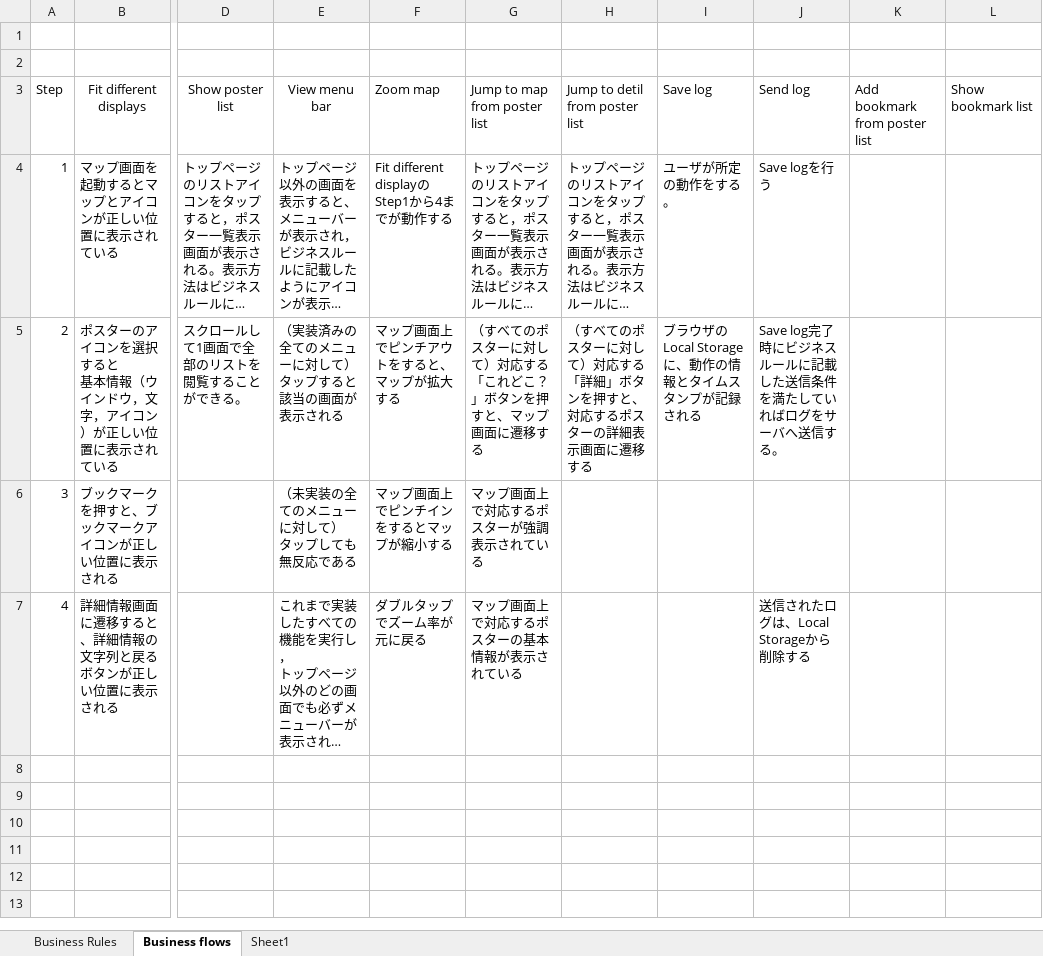
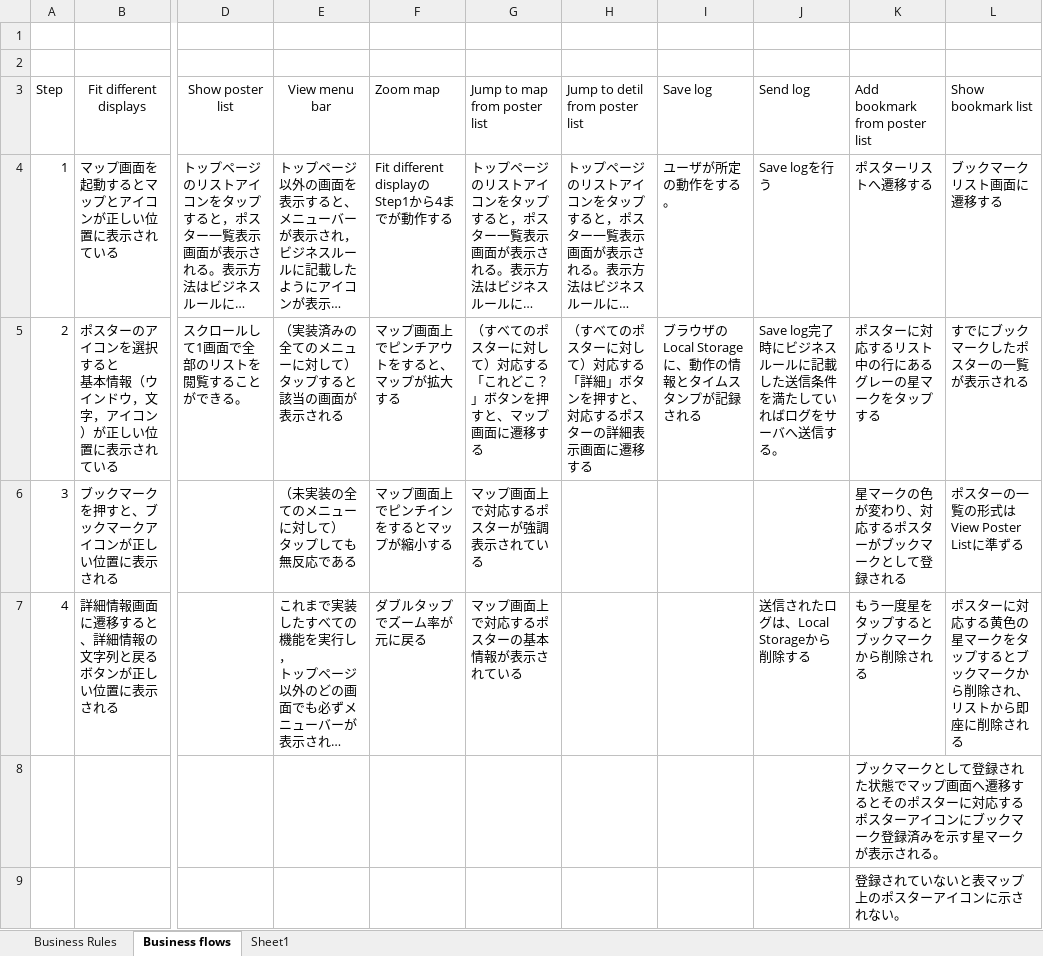
Before and after one commit to Tsukuba-SAY/documents, an Excel workbook: UserStoriesAndBusinessRules_Release2.xlsx, sheet Business flows, drawn as a sheet; only a part is shown, gaps mark what is left out; long unchanged cells end in …; values as stored, in another font and other column widths than the file's, no borders; rows hold the shown columns only; the diff names each change by its address in the sheet, - before the commit and + after, or states it on an @@ line.

Commit message:
ブックマークについてのフローを追加

```diff
--- a/UserStoriesAndBusinessRules_Release2.xlsx (sheet Business flows)
+++ b/UserStoriesAndBusinessRules_Release2.xlsx (sheet Business flows)
-K4 (Add bookmark from poster list): (empty)
+K4 (Add bookmark from poster list): ポスターリストへ遷移する
-L4 (Show bookmark list): (empty)
+L4 (Show bookmark list): ブックマークリスト画面に遷移する
-K5 (Add bookmark from poster list): (empty)
+K5 (Add bookmark from poster list): ポスターに対応するリスト中の行にあるグレーの星マークをタップする
-L5 (Show bookmark list): (empty)
+L5 (Show bookmark list): すでにブックマークしたポスターの一覧が表示される
-K6 (Add bookmark from poster list): (empty)
+K6 (Add bookmark from poster list): 星マークの色が変わり、対応するポスターがブックマークとして登録される
-L6 (Show bookmark list): (empty)
+L6 (Show bookmark list): ポスターの一覧の形式はView Poster Listに準ずる
-K7 (Add bookmark from poster list): (empty)
+K7 (Add bookmark from poster list): もう一度星をタップするとブックマークから削除される
-L7 (Show bookmark list): (empty)
+L7 (Show bookmark list): ポスターに対応する黄色の星マークをタップするとブックマークから削除され、リストから即座に削除される
+row 8:  |  |  |  |  |  |  |  |  | ブックマークとして登録された状態でマップ画面へ遷移するとそのポスターに対応するポスターアイコンにブックマーク登録済みを示す星マークが表示される。
+row 9:  |  |  |  |  |  |  |  |  | 登録されていないと表マップ上のポスターアイコンに示されない。
```
